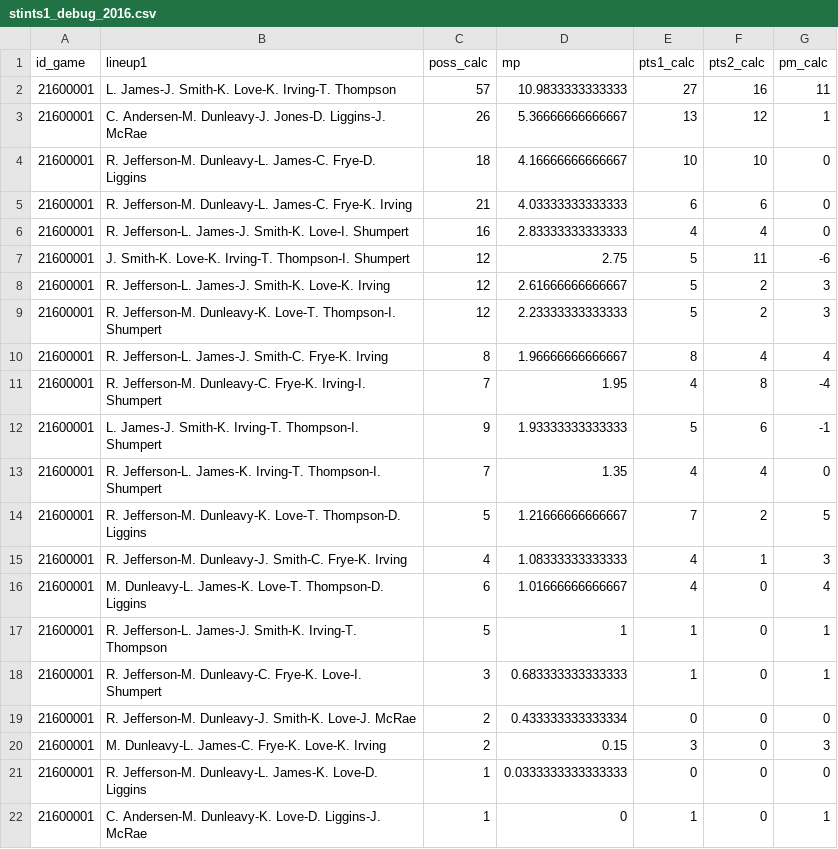
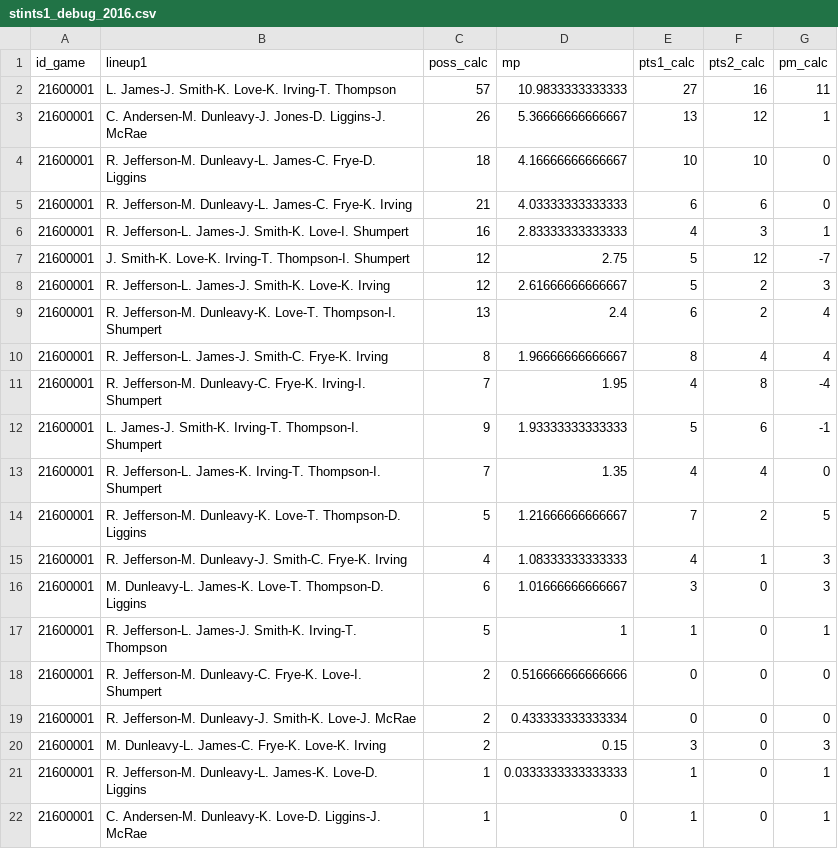
Before and after one commit to tonyelhabr/nba-rapm, a CSV file: data/debug/stints1_debug_2016.csv, drawn as a sheet.

```diff
--- a/data/debug/stints1_debug_2016.csv
+++ b/data/debug/stints1_debug_2016.csv
@@ -5,6 +5,6 @@ id_game,lineup1,poss_calc,mp,pts1_calc,pts2_calc,pm_calc
 21600001,R. Jefferson-M. Dunleavy-L. James-C. Frye-K. Irving,21,4.03333333333333,6,6,0
-21600001,R. Jefferson-L. James-J. Smith-K. Love-I. Shumpert,16,2.83333333333333,4,4,0
-21600001,J. Smith-K. Love-K. Irving-T. Thompson-I. Shumpert,12,2.75,5,11,-6
+21600001,R. Jefferson-L. James-J. Smith-K. Love-I. Shumpert,16,2.83333333333333,4,3,1
+21600001,J. Smith-K. Love-K. Irving-T. Thompson-I. Shumpert,12,2.75,5,12,-7
 21600001,R. Jefferson-L. James-J. Smith-K. Love-K. Irving,12,2.61666666666667,5,2,3
-21600001,R. Jefferson-M. Dunleavy-K. Love-T. Thompson-I. Shumpert,12,2.23333333333333,5,2,3
+21600001,R. Jefferson-M. Dunleavy-K. Love-T. Thompson-I. Shumpert,13,2.4,6,2,4
 21600001,R. Jefferson-L. James-J. Smith-C. Frye-K. Irving,8,1.96666666666667,8,4,4
@@ -15,8 +15,8 @@ id_game,lineup1,poss_calc,mp,pts1_calc,pts2_calc,pm_calc
 21600001,R. Jefferson-M. Dunleavy-J. Smith-C. Frye-K. Irving,4,1.08333333333333,4,1,3
-21600001,M. Dunleavy-L. James-K. Love-T. Thompson-D. Liggins,6,1.01666666666667,4,0,4
+21600001,M. Dunleavy-L. James-K. Love-T. Thompson-D. Liggins,6,1.01666666666667,3,0,3
 21600001,R. Jefferson-L. James-J. Smith-K. Irving-T. Thompson,5,1,1,0,1
-21600001,R. Jefferson-M. Dunleavy-C. Frye-K. Love-I. Shumpert,3,0.683333333333333,1,0,1
+21600001,R. Jefferson-M. Dunleavy-C. Frye-K. Love-I. Shumpert,2,0.516666666666666,0,0,0
 21600001,R. Jefferson-M. Dunleavy-J. Smith-K. Love-J. McRae,2,0.433333333333334,0,0,0
 21600001,M. Dunleavy-L. James-C. Frye-K. Love-K. Irving,2,0.15,3,0,3
-21600001,R. Jefferson-M. Dunleavy-L. James-K. Love-D. Liggins,1,0.0333333333333333,0,0,0
+21600001,R. Jefferson-M. Dunleavy-L. James-K. Love-D. Liggins,1,0.0333333333333333,1,0,1
 21600001,C. Andersen-M. Dunleavy-K. Love-D. Liggins-J. McRae,1,0,1,0,1
```
Also changed, not shown: data/debug/stints2_debug_2016.csv, data/debug/teams_summary_debug_2016.csv, 14 other files.
